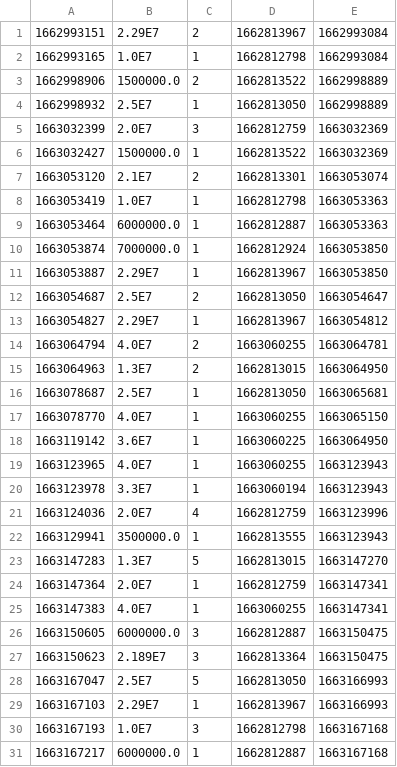
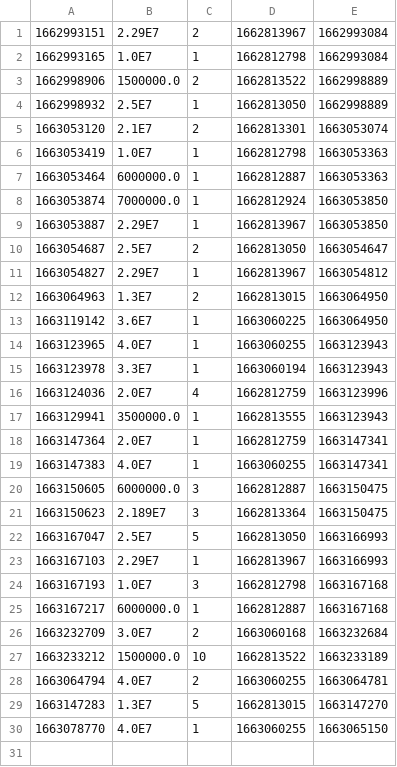
Before and after one commit to lythanhtung-github/Phone-Manager, a CSV file: Product-Manager/data/order_items.csv, drawn as a sheet.

```diff
--- a/Product-Manager/data/order_items.csv
+++ b/Product-Manager/data/order_items.csv
@@ -4,4 +4,2 @@
 1662998932,2.5E7,1,1662813050,1662998889
-1663032399,2.0E7,3,1662812759,1663032369
-1663032427,1500000.0,1,1662813522,1663032369
 1663053120,2.1E7,2,1662813301,1663053074
@@ -13,6 +11,3 @@
 1663054827,2.29E7,1,1662813967,1663054812
-1663064794,4.0E7,2,1663060255,1663064781
 1663064963,1.3E7,2,1662813015,1663064950
-1663078687,2.5E7,1,1662813050,1663065681
-1663078770,4.0E7,1,1663060255,1663065150
 1663119142,3.6E7,1,1663060225,1663064950
@@ -22,3 +17,2 @@
 1663129941,3500000.0,1,1662813555,1663123943
-1663147283,1.3E7,5,1662813015,1663147270
 1663147364,2.0E7,1,1662812759,1663147341
@@ -31 +25,6 @@
 1663167217,6000000.0,1,1662812887,1663167168
+1663232709,3.0E7,2,1663060168,1663232684
+1663233212,1500000.0,10,1662813522,1663233189
+1663064794,4.0E7,2,1663060255,1663064781
+1663147283,1.3E7,5,1662813015,1663147270
+1663078770,4.0E7,1,1663060255,1663065150
```
Also changed, not shown: Product-Manager/data/orders.csv, Product-Manager/data/products.csv, 40 other files.
